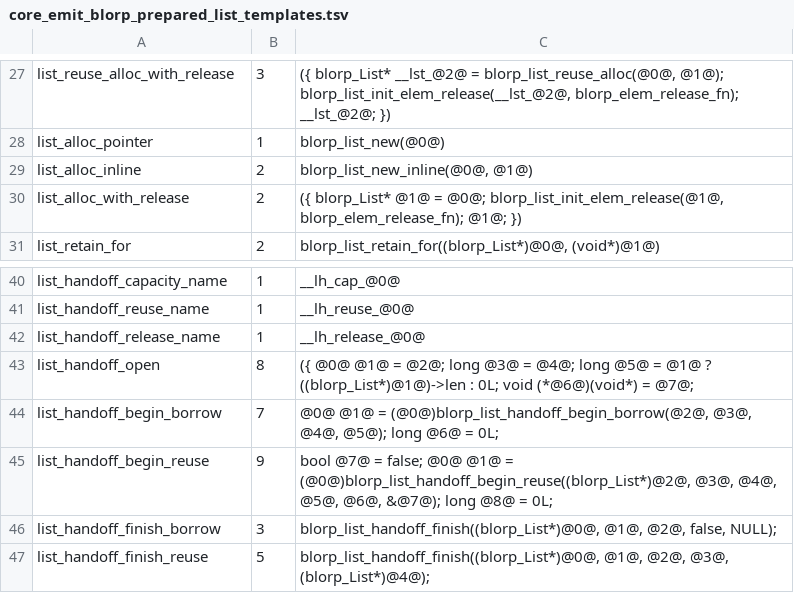
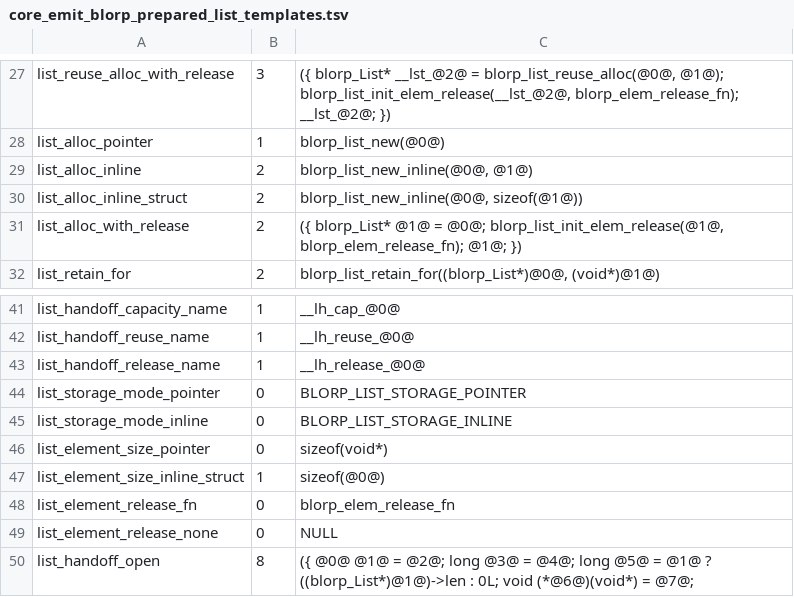
Before and after one commit to kablorp/blorp, a TSV file: compiler/lib/core_emit_blorp_prepared_list_templates.tsv, drawn as a sheet; only a part is shown, gaps mark what is left out; the shorter side is filled out with more unchanged rows.

```diff
--- a/compiler/lib/core_emit_blorp_prepared_list_templates.tsv
+++ b/compiler/lib/core_emit_blorp_prepared_list_templates.tsv
@@ -29,2 +29,3 @@ list_alloc_pointer	1	blorp_list_new(@0@)
 list_alloc_inline	2	blorp_list_new_inline(@0@, @1@)
+list_alloc_inline_struct	2	blorp_list_new_inline(@0@, sizeof(@1@))
 list_alloc_with_release	2	({ blorp_List* @1@ = @0@; blorp_list_init_elem_release(@1@, blorp_elem_release_fn); @1@; })
@@ -42,2 +43,8 @@ list_handoff_reuse_name	1	__lh_reuse_@0@
 list_handoff_release_name	1	__lh_release_@0@
+list_storage_mode_pointer	0	BLORP_LIST_STORAGE_POINTER
+list_storage_mode_inline	0	BLORP_LIST_STORAGE_INLINE
+list_element_size_pointer	0	sizeof(void*)
+list_element_size_inline_struct	1	sizeof(@0@)
+list_element_release_fn	0	blorp_elem_release_fn
+list_element_release_none	0	NULL
 list_handoff_open	8	({ @0@ @1@ = @2@; long @3@ = @4@; long @5@ = @1@ ? ((blorp_List*)@1@)->len : 0L; void (*@6@)(void*) = @7@;
```
Also changed, not shown: compiler/lib/core_emit_blorp_prepared_backend_templates.tsv, compiler/lib/core_emit_blorp_prepared_tensor_templates.tsv, 48 other files.
